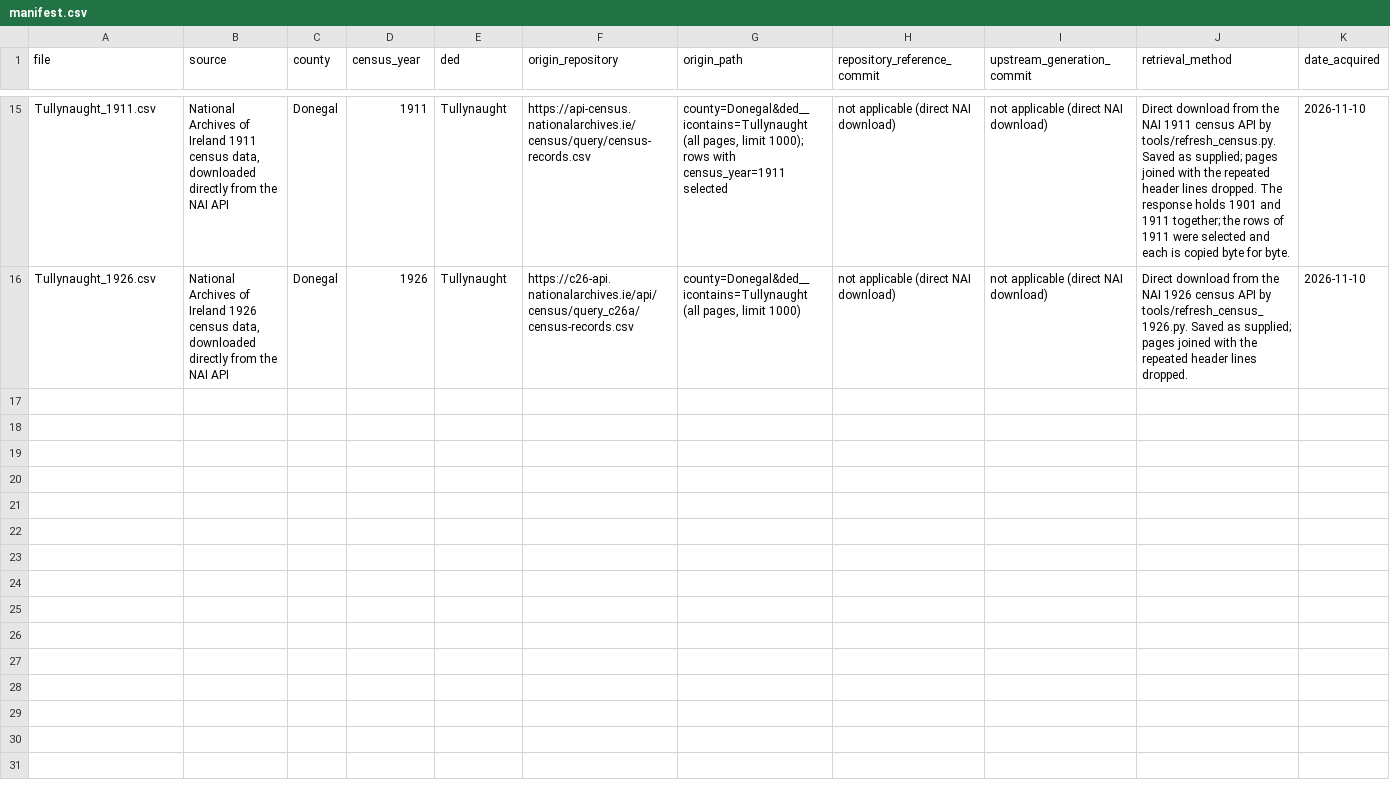
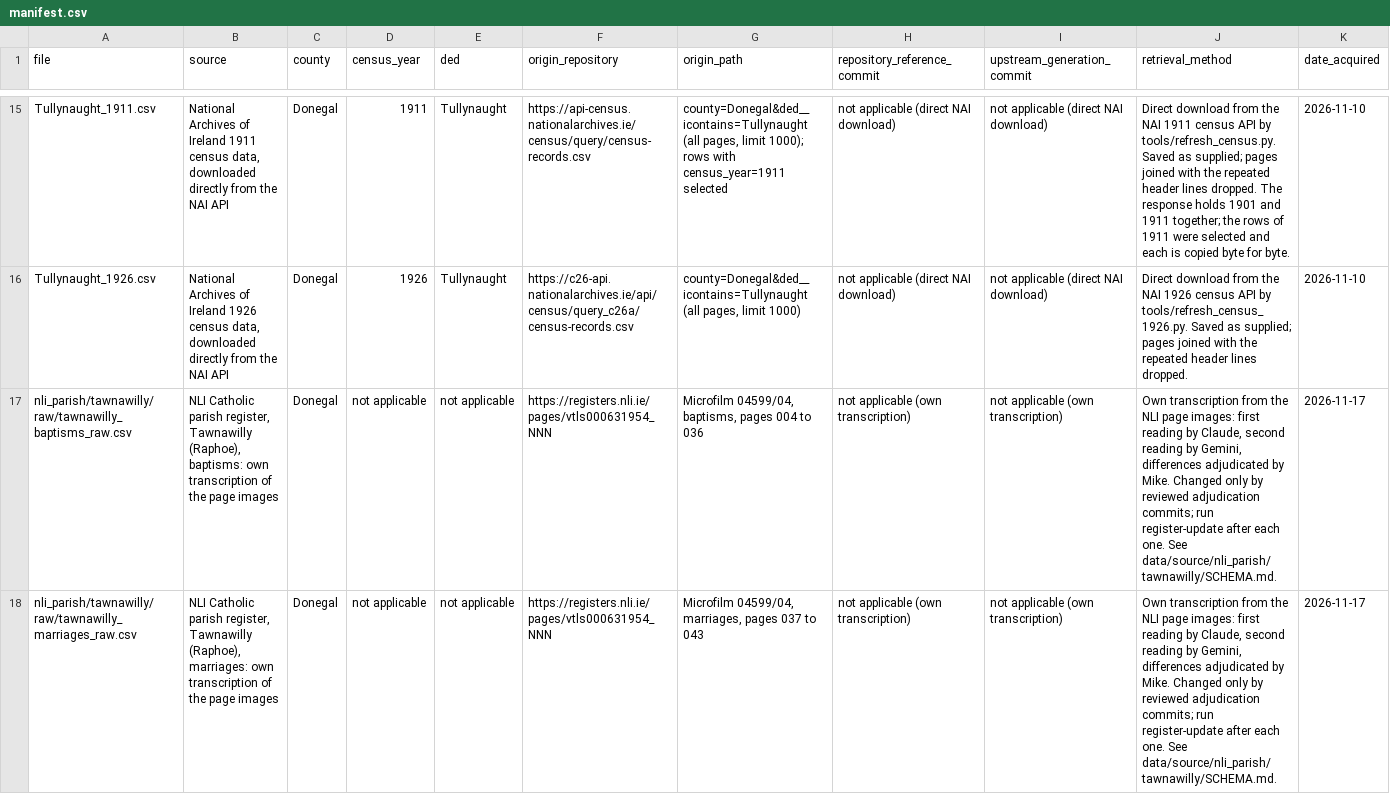
Before and after one commit to mjsmulligan/donegal-townlands, a CSV file: data/source/manifest.csv, drawn as a sheet; only a part is shown, gaps mark what is left out; rows hold the shown columns only; the diff names each change by its address in the sheet, - before the commit and + after, or states it on an @@ line.

```diff
--- a/data/source/manifest.csv
+++ b/data/source/manifest.csv
+row 17: nli_parish/tawnawilly/raw/tawnawilly_baptisms_raw.csv | NLI Catholic parish register, Tawnawilly (Raphoe), baptisms: own transcription of the page images | Donegal | not applicable | not applicable | https://registers.nli.ie/pages/vtls000631954_NNN | Microfilm 04599/04, baptisms, pages 004 to 036 | not applicable (own transcription) | not applicable (own transcription) | Own transcription from the NLI page images: first reading by Claude, second reading by Gemini, differences adjudicated by Mike. Changed only by reviewed adjudication commits; run register-update after each one. See data/source/nli_parish/tawnawilly/SCHEMA.md. | 2026-11-17
+row 18: nli_parish/tawnawilly/raw/tawnawilly_marriages_raw.csv | NLI Catholic parish register, Tawnawilly (Raphoe), marriages: own transcription of the page images | Donegal | not applicable | not applicable | https://registers.nli.ie/pages/vtls000631954_NNN | Microfilm 04599/04, marriages, pages 037 to 043 | not applicable (own transcription) | not applicable (own transcription) | Own transcription from the NLI page images: first reading by Claude, second reading by Gemini, differences adjudicated by Mike. Changed only by reviewed adjudication commits; run register-update after each one. See data/source/nli_parish/tawnawilly/SCHEMA.md. | 2026-11-17
```
Also changed, not shown: 4 other files.
